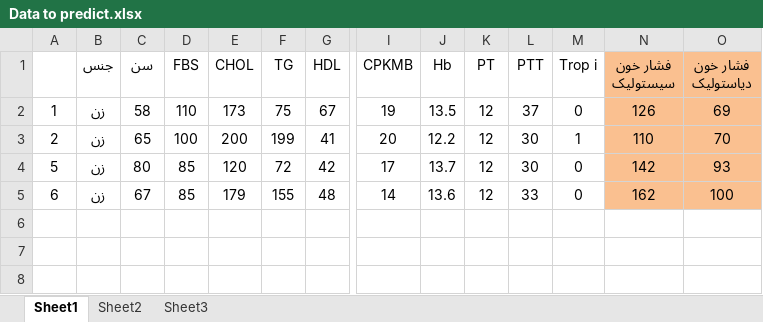
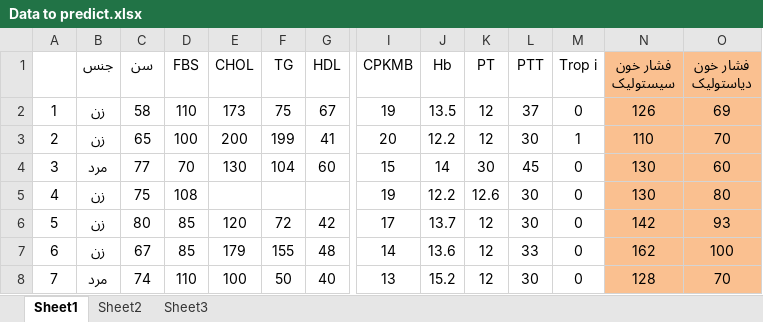
Before and after one commit to aminkhod/Heart-disease-DSS, an Excel workbook: Data to predict.xlsx, sheet Sheet1, drawn as a sheet; only a part is shown, gaps mark what is left out; values as stored, in another font and other column widths than the file's, no borders; rows hold the shown columns only; the diff names each change by its address in the sheet, - before the commit and + after, or states it on an @@ line.

```diff
--- a/Data to predict.xlsx (sheet Sheet1)
+++ b/Data to predict.xlsx (sheet Sheet1)
+row 4: 3 | مرد | 77 | 70 | 130 | 104 | 60 | 15 | 14 | 30 | 45 | 0 | 130 | 60
+row 5: 4 | زن | 75 | 108 |  |  |  | 19 | 12.2 | 12.6 | 30 | 0 | 130 | 80
+row 8: 7 | مرد | 74 | 110 | 100 | 50 | 40 | 13 | 15.2 | 12 | 30 | 0 | 128 | 70
```
Also changed, not shown: Result.xlsx, 1 other file.
